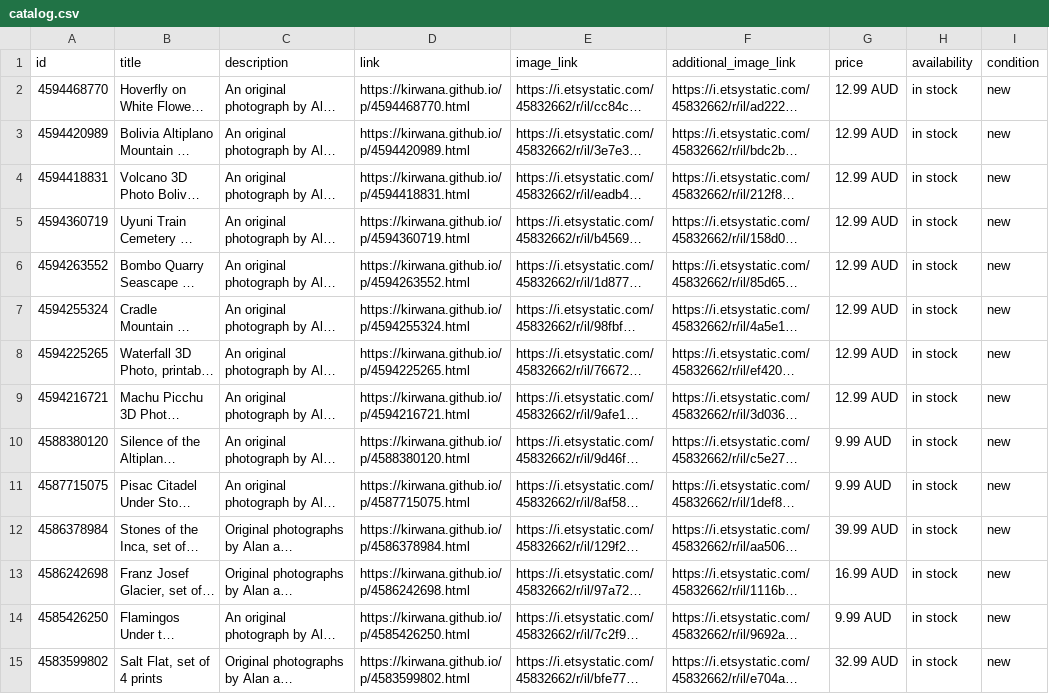
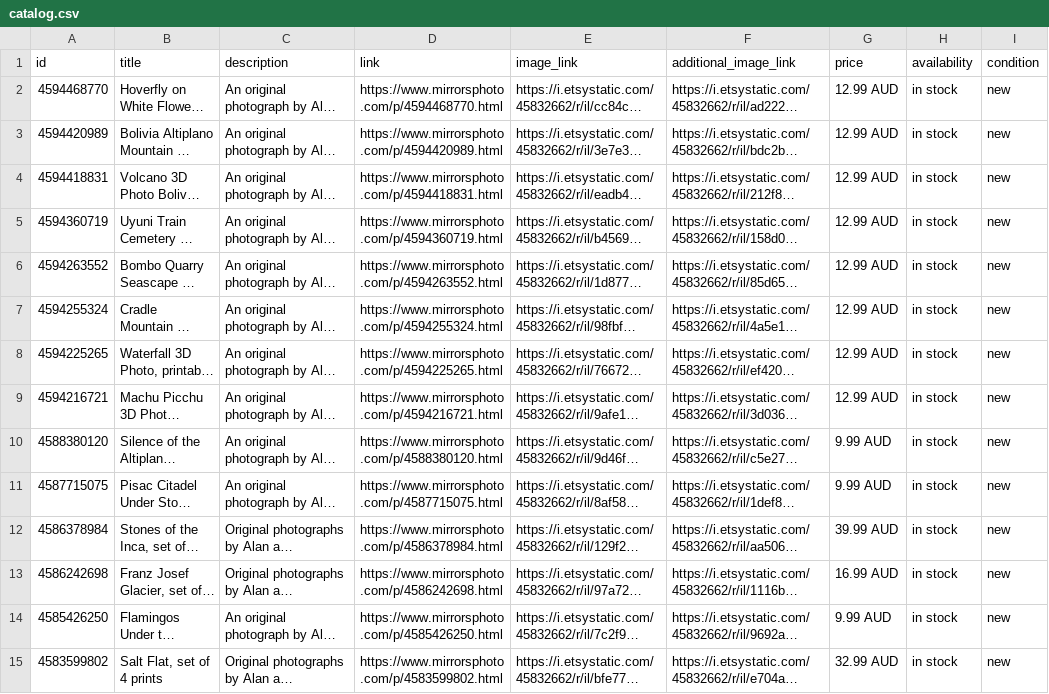
Before and after one commit to kirwana/kirwana.github.io, a CSV file: catalog.csv, drawn as a sheet; only a part is shown; long unchanged cells end in …; the diff covers the shown part only; the diff names each change by its address in the sheet, - before the commit and + after, or states it on an @@ line.

```diff
--- a/catalog.csv
+++ b/catalog.csv
-D2 (link): https://kirwana.github.io/p/4594468770.html
+D2 (link): https://www.mirrorsphoto.com/p/4594468770.html
-D3 (link): https://kirwana.github.io/p/4594420989.html
+D3 (link): https://www.mirrorsphoto.com/p/4594420989.html
-D4 (link): https://kirwana.github.io/p/4594418831.html
+D4 (link): https://www.mirrorsphoto.com/p/4594418831.html
-D5 (link): https://kirwana.github.io/p/4594360719.html
+D5 (link): https://www.mirrorsphoto.com/p/4594360719.html
-D6 (link): https://kirwana.github.io/p/4594263552.html
+D6 (link): https://www.mirrorsphoto.com/p/4594263552.html
-D7 (link): https://kirwana.github.io/p/4594255324.html
+D7 (link): https://www.mirrorsphoto.com/p/4594255324.html
-D8 (link): https://kirwana.github.io/p/4594225265.html
+D8 (link): https://www.mirrorsphoto.com/p/4594225265.html
-D9 (link): https://kirwana.github.io/p/4594216721.html
+D9 (link): https://www.mirrorsphoto.com/p/4594216721.html
-D10 (link): https://kirwana.github.io/p/4588380120.html
+D10 (link): https://www.mirrorsphoto.com/p/4588380120.html
-D11 (link): https://kirwana.github.io/p/4587715075.html
+D11 (link): https://www.mirrorsphoto.com/p/4587715075.html
-D12 (link): https://kirwana.github.io/p/4586378984.html
+D12 (link): https://www.mirrorsphoto.com/p/4586378984.html
-D13 (link): https://kirwana.github.io/p/4586242698.html
+D13 (link): https://www.mirrorsphoto.com/p/4586242698.html
-D14 (link): https://kirwana.github.io/p/4585426250.html
+D14 (link): https://www.mirrorsphoto.com/p/4585426250.html
-D15 (link): https://kirwana.github.io/p/4583599802.html
+D15 (link): https://www.mirrorsphoto.com/p/4583599802.html
```
Also changed, not shown: 39 edited cells elsewhere in this file, 55 other files.
